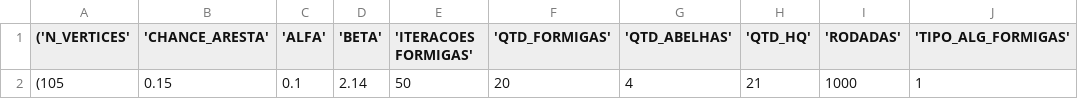
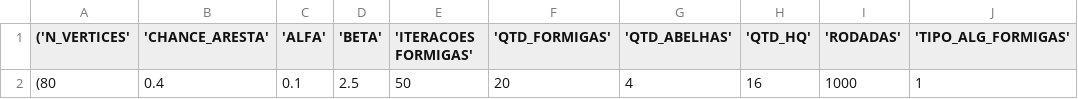
Before and after one commit to cobap/natural_computing, a CSV file: results/grafo_algoritmo_naturais10.csv, drawn as a sheet; only a part is shown; the diff names each change by its address in the sheet, - before the commit and + after, or states it on an @@ line.

```diff
--- a/results/grafo_algoritmo_naturais10.csv
+++ b/results/grafo_algoritmo_naturais10.csv
-A2 (('N_VERTICES'): (105
+A2 (('N_VERTICES'): (80
-B2 ('CHANCE_ARESTA'): 0.15
+B2 ('CHANCE_ARESTA'): 0.4
-D2 ('BETA'): 2.14
+D2 ('BETA'): 2.5
-H2 ('QTD_HQ'): 21
+H2 ('QTD_HQ'): 16
```
Also changed, not shown: inputs.csv, results/grafo_algoritmo_naturais1.csv, 52 other files.
